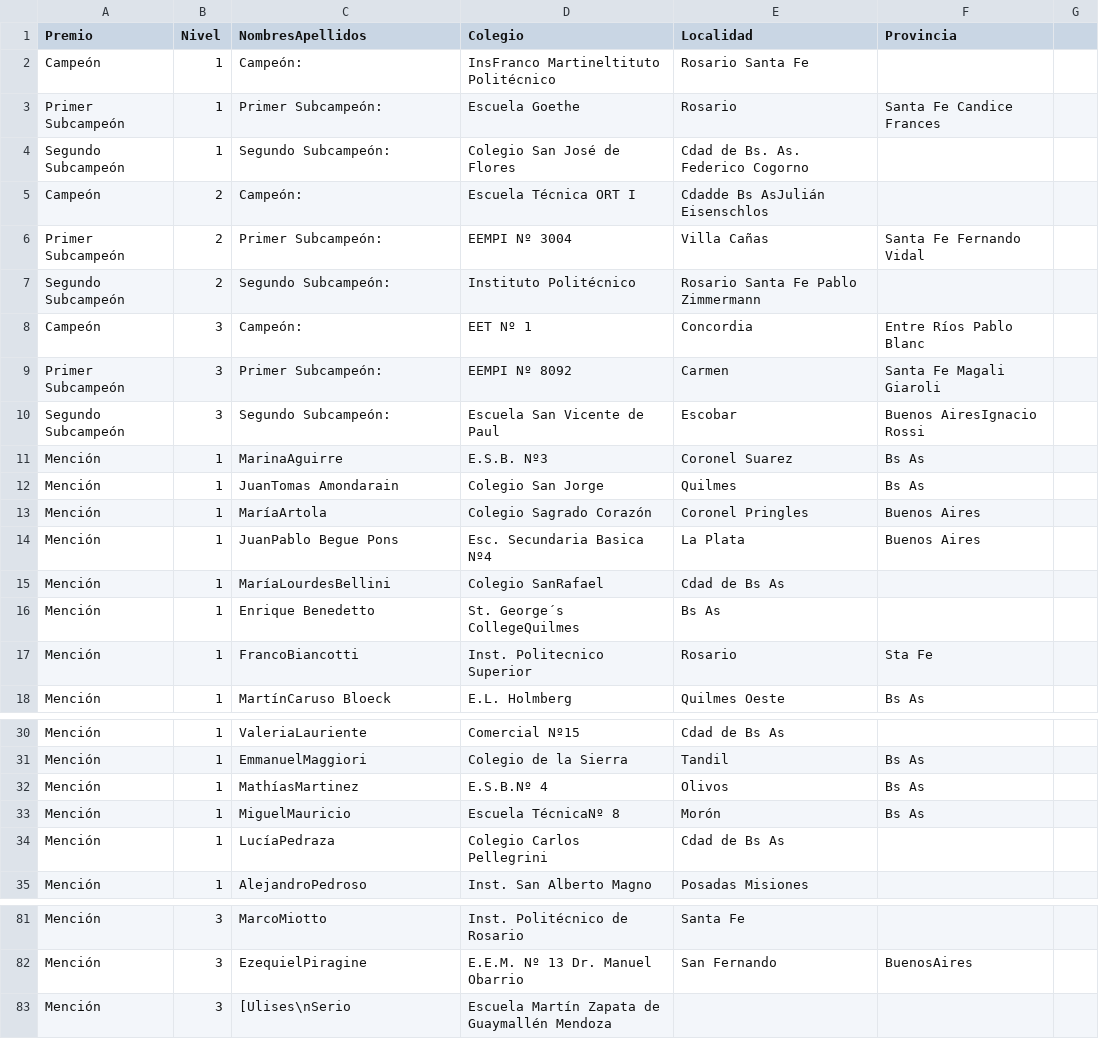
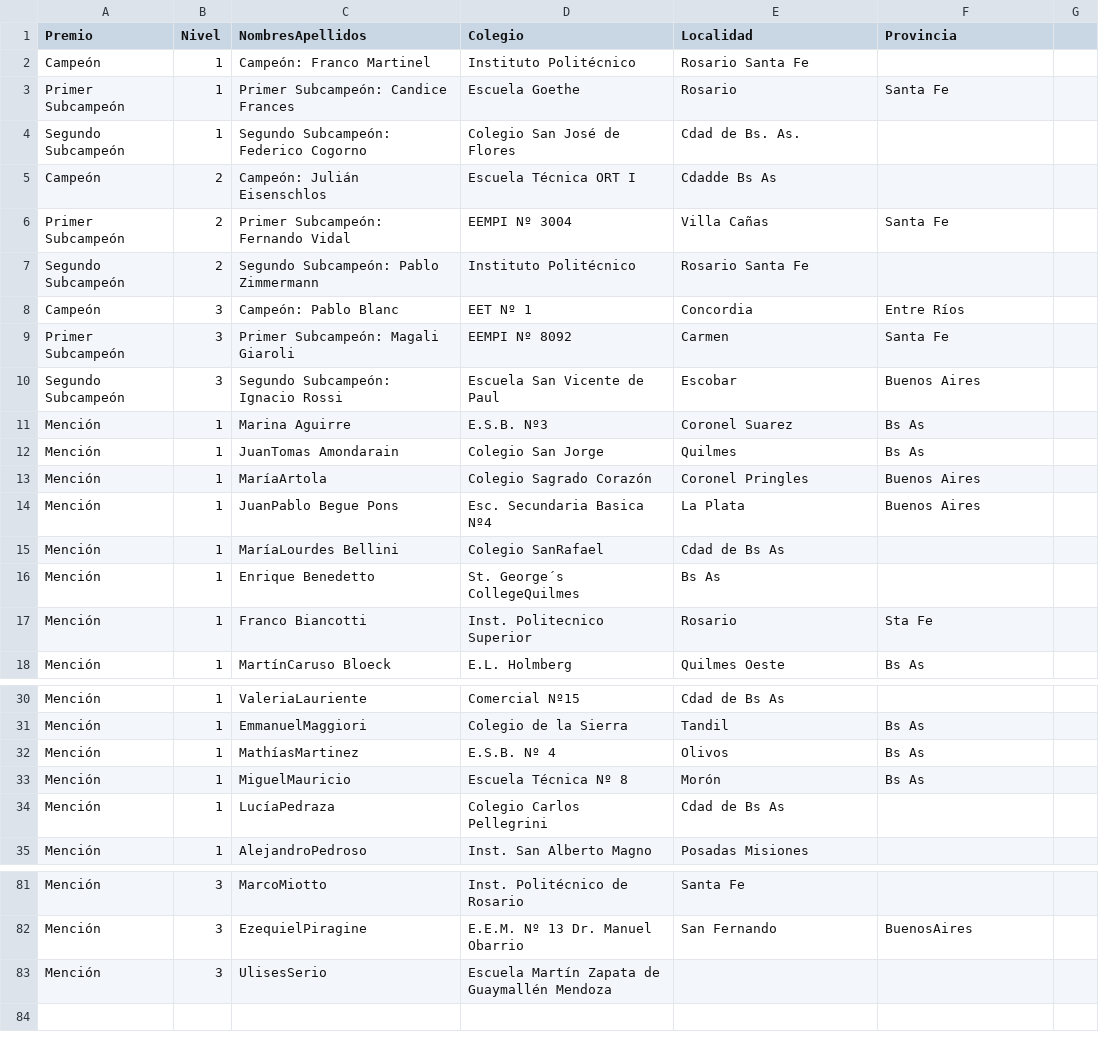
Before and after one commit to pablocelayes/nacionalesoma, a CSV file: data/premiados/csvs/premiados2006.csv, drawn as a sheet; only a part is shown, gaps mark what is left out; the diff covers the shown part only.

```diff
--- a/data/premiados/csvs/premiados2006.csv
+++ b/data/premiados/csvs/premiados2006.csv
@@ -1,12 +1,12 @@
 Premio,Nivel,NombresApellidos,Colegio,Localidad,Provincia
-Campeón,1,Campeón:,InsFranco Martineltituto Politécnico,Rosario Santa Fe
-Primer Subcampeón,1,Primer Subcampeón:,Escuela Goethe,Rosario,Santa Fe   Candice Frances
-Segundo Subcampeón,1,Segundo Subcampeón:,Colegio San José de Flores,Cdad de Bs. As.    Federico Cogorno
-Campeón,2,Campeón:,Escuela Técnica ORT I,Cdadde Bs AsJulián Eisenschlos
-Primer Subcampeón,2,Primer Subcampeón:,EEMPI Nº 3004,Villa Cañas,Santa Fe   Fernando Vidal
-Segundo Subcampeón,2,Segundo Subcampeón:,Instituto Politécnico,Rosario Santa Fe    Pablo Zimmermann
-Campeón,3,Campeón:,EET Nº 1,Concordia,Entre Ríos   Pablo Blanc
-Primer Subcampeón,3,Primer Subcampeón:,EEMPI Nº 8092,Carmen,Santa Fe     Magali Giaroli
-Segundo Subcampeón,3,Segundo Subcampeón:,Escuela San Vicente de Paul,Escobar,Buenos AiresIgnacio Rossi
-Mención,1,MarinaAguirre,E.S.B. Nº3,Coronel Suarez,Bs As
+Campeón,1,Campeón:    Franco Martinel,Instituto Politécnico,Rosario Santa Fe
+Primer Subcampeón,1,Primer Subcampeón:   Candice Frances,Escuela Goethe,Rosario,Santa Fe
+Segundo Subcampeón,1,Segundo Subcampeón:    Federico Cogorno,Colegio San José de Flores,Cdad de Bs. As.
+Campeón,2,Campeón:   Julián Eisenschlos,Escuela Técnica ORT I,Cdadde Bs As
+Primer Subcampeón,2,Primer Subcampeón:   Fernando Vidal,EEMPI Nº 3004,Villa Cañas,Santa Fe
+Segundo Subcampeón,2,Segundo Subcampeón:    Pablo Zimmermann,Instituto Politécnico,Rosario Santa Fe
+Campeón,3,Campeón:      Pablo Blanc,EET Nº 1,Concordia,Entre Ríos
+Primer Subcampeón,3,Primer Subcampeón:    Magali Giaroli,EEMPI Nº 8092,Carmen,Santa Fe
+Segundo Subcampeón,3,Segundo Subcampeón:   Ignacio Rossi,Escuela San Vicente de Paul,Escobar,Buenos Aires
+Mención,1,Marina Aguirre,E.S.B. Nº3,Coronel Suarez,Bs As
 Mención,1,JuanTomas Amondarain,Colegio San Jorge,Quilmes,Bs As
@@ -14,5 +14,5 @@ Mención,1,MaríaArtola,Colegio Sagrado Corazón,Coronel Pringles,Buenos Aires
 Mención,1,JuanPablo Begue Pons,Esc. Secundaria Basica Nº4,La Plata,Buenos Aires
-Mención,1,MaríaLourdesBellini,Colegio SanRafael,Cdad de Bs As
+Mención,1,MaríaLourdes  Bellini,Colegio SanRafael,Cdad de Bs As
 Mención,1,Enrique Benedetto,St. George´s CollegeQuilmes,Bs As
-Mención,1,FrancoBiancotti,Inst. Politecnico Superior,Rosario,Sta Fe
+Mención,1,Franco Biancotti,Inst. Politecnico Superior,Rosario,Sta Fe
 Mención,1,MartínCaruso Bloeck,E.L. Holmberg,Quilmes Oeste,Bs As
@@ -31,4 +31,4 @@ Mención,1,ValeriaLauriente,Comercial Nº15,Cdad de Bs As
 Mención,1,EmmanuelMaggiori,Colegio de la Sierra,Tandil,Bs As
-Mención,1,MathíasMartinez,E.S.B.Nº 4,Olivos,Bs As
-Mención,1,MiguelMauricio,Escuela TécnicaNº 8,Morón,Bs As
+Mención,1,MathíasMartinez,E.S.B.  Nº 4,Olivos,Bs As
+Mención,1,MiguelMauricio,Escuela Técnica  Nº 8,Morón,Bs As
 Mención,1,LucíaPedraza,Colegio Carlos Pellegrini,Cdad de Bs As
@@ -82,2 +82,2 @@ Mención,3,MarcoMiotto,Inst. Politécnico de Rosario,Santa Fe
 Mención,3,EzequielPiragine,E.E.M. Nº 13 Dr. Manuel Obarrio,San Fernando,BuenosAires
-Mención,3,[Ulises\nSerio,Escuela Martín Zapata de Guaymallén Mendoza
+Mención,3,UlisesSerio,Escuela Martín Zapata de Guaymallén Mendoza
```
Also changed, not shown: 2 edited cells elsewhere in this file, data/premiados/csvs/premiados2007.csv, data/premiados/csvs/premiados2008.csv, 7 other files.
